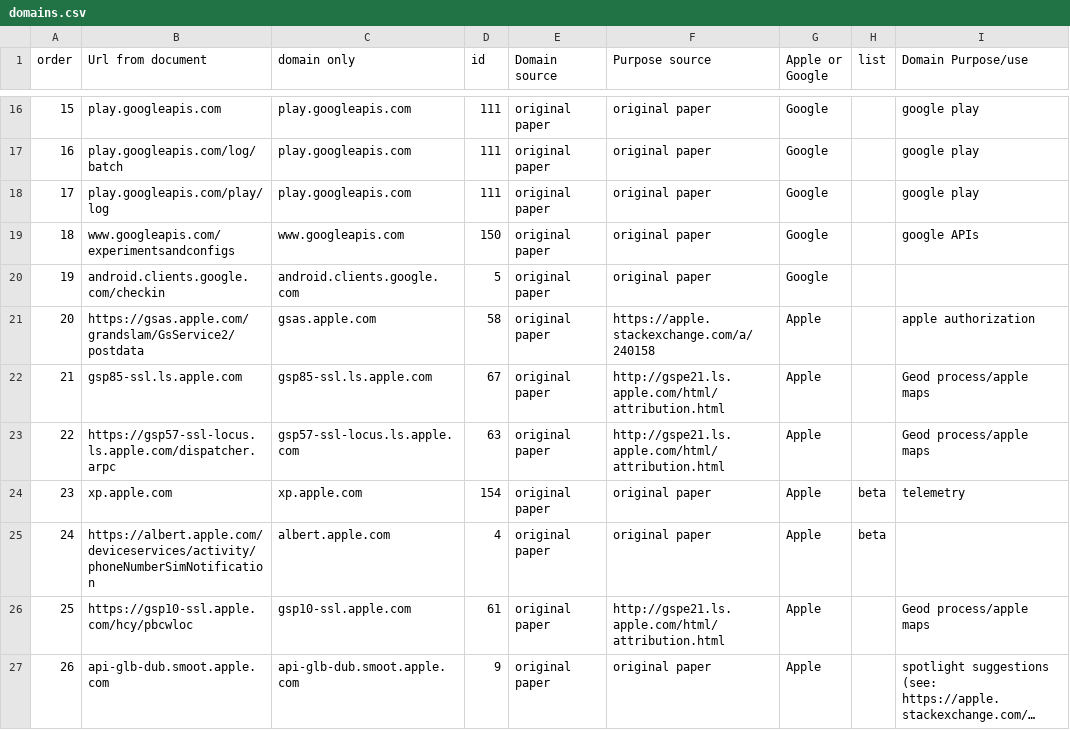
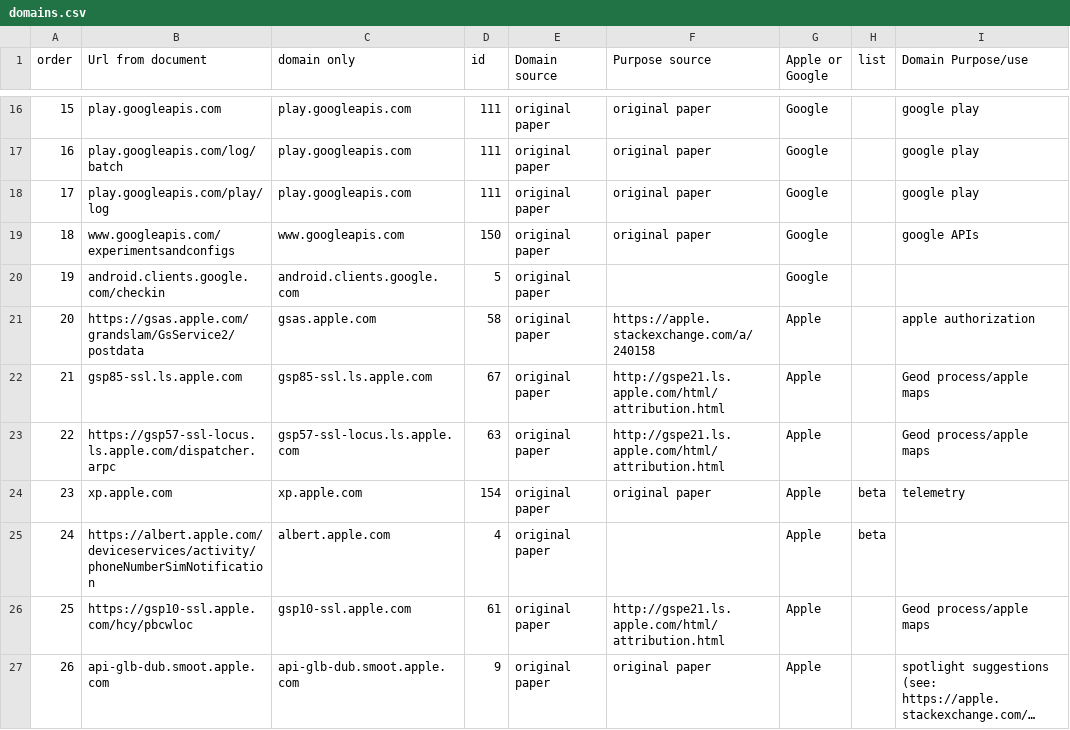
Before and after one commit to MoralCode/pihole-antitelemetry, a CSV file: domains.csv, drawn as a sheet; only a part is shown, gaps mark what is left out; long unchanged cells end in …; the diff covers the shown part only; the diff names each change by its address in the sheet, - before the commit and + after, or states it on an @@ line.

Commit message:
remove citations of the "original paper" wen no "purpose" is listed

```diff
--- a/domains.csv
+++ b/domains.csv
-F20 (Purpose source): original paper
+F20 (Purpose source): (empty)
-F25 (Purpose source): original paper
+F25 (Purpose source): (empty)
```
Also changed, not shown: 11 edited cells elsewhere in this file.
